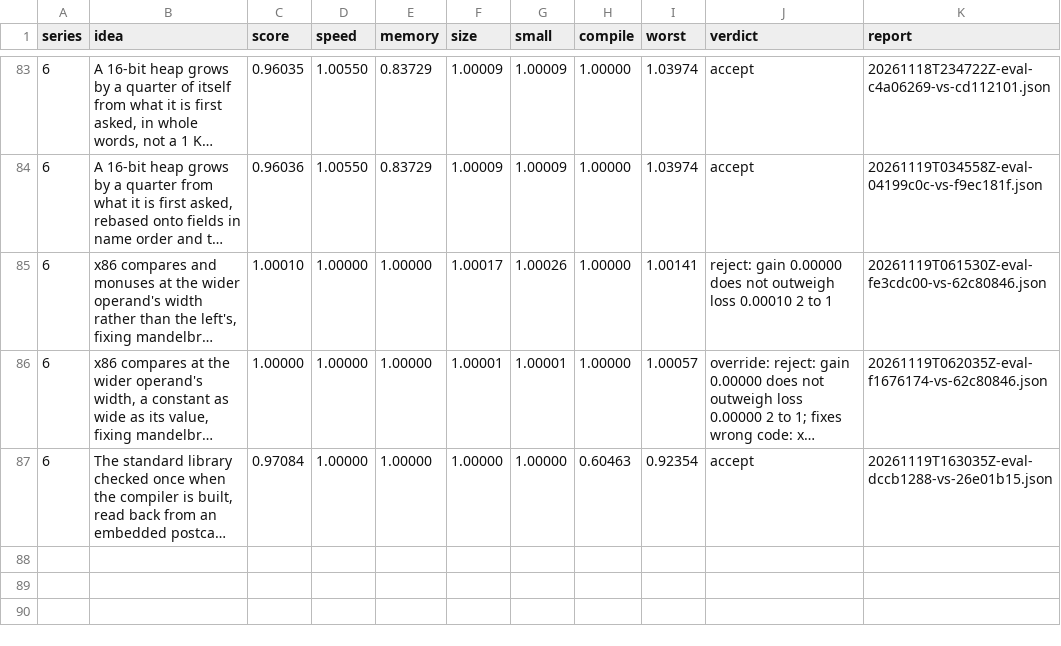
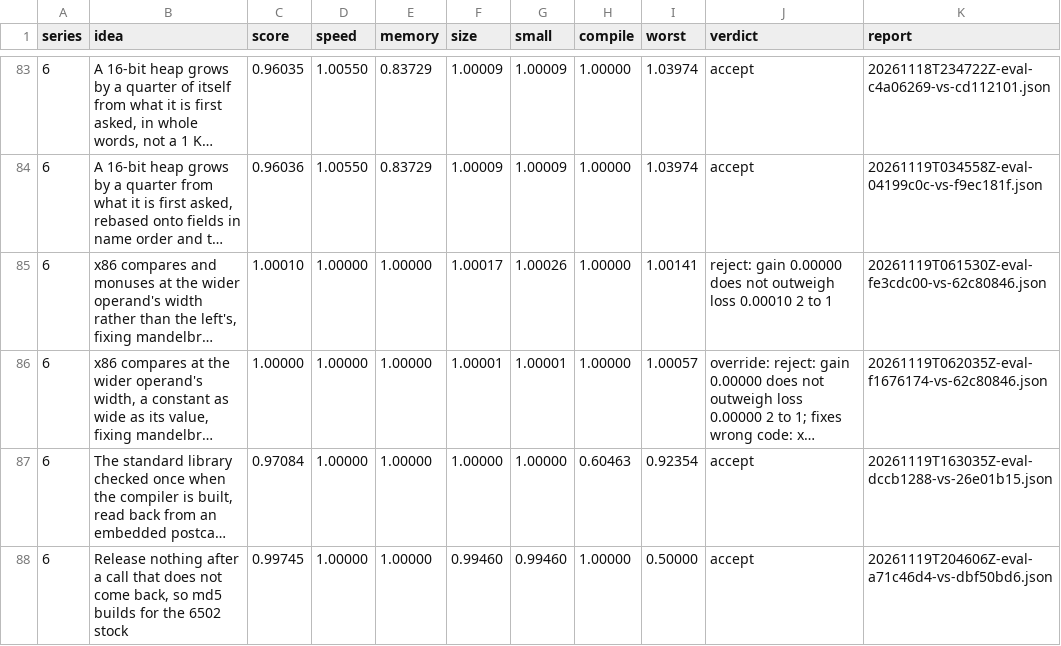
Before and after one commit to benburk/faun-lang, a TSV file: ratchet/log.tsv, drawn as a sheet; only a part is shown, gaps mark what is left out; long unchanged cells end in …; the diff names each change by its address in the sheet, - before the commit and + after, or states it on an @@ line.

Commit message:
The log keeps the evaluation of releasing nothing after a call that does not come back: score 0.99745, accepted, md5 building for the 6502 stock, as fast and --small where it did not and every other image the same

```diff
--- a/ratchet/log.tsv
+++ b/ratchet/log.tsv
+row 88: 6 | Release nothing after a call that does not come back, so md5 builds for the 6502 stock | 0.99745 | 1.00000 | 1.00000 | 0.99460 | 0.99460 | 1.00000 | 0.50000 | accept | 20261119T204606Z-eval-a71c46d4-vs-dbf50bd6.json
```
